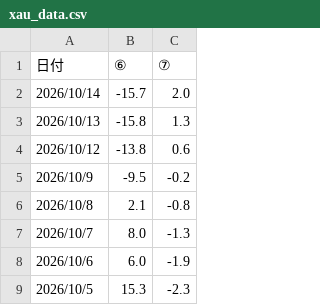
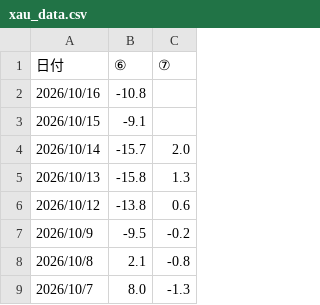
Before and after one commit to yuheiasa-glitch/yaho-streamlit, a CSV file: xau_data.csv, drawn as a sheet; only a part is shown; the shorter side is filled out with more unchanged rows.

Commit message:
data: add partial XAU updates through 2026-10-16

```diff
--- a/xau_data.csv
+++ b/xau_data.csv
@@ -1,2 +1,4 @@
 日付,⑥,⑦
+2026/10/16,-10.8,
+2026/10/15,-9.1,
 2026/10/14,-15.7,2.0
```
